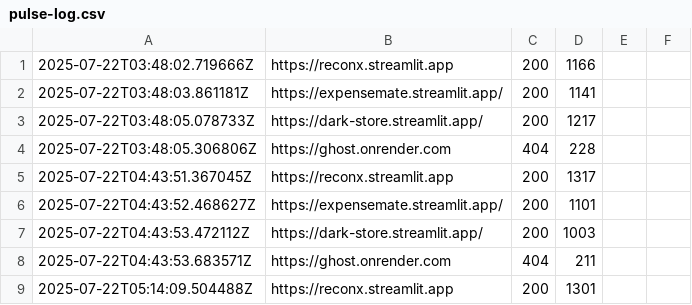
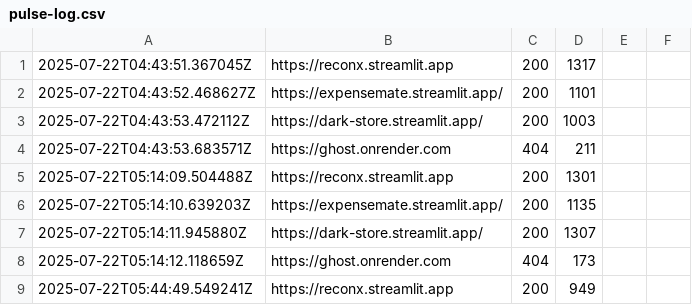
Before and after one commit to atharvbyadav/SilentPulse, a CSV file: logs/pulse-log.csv, drawn as a sheet; only a part is shown; the shorter side is filled out with more unchanged rows; the diff names each change by its address in the sheet, - before the commit and + after, or states it on an @@ line.

Commit message:
Update pulse-log.csv

```diff
--- a/logs/pulse-log.csv
+++ b/logs/pulse-log.csv
-row 1: 2025-07-22T03:48:02.719666Z | https://reconx.streamlit.app | 200 | 1166
-row 2: 2025-07-22T03:48:03.861181Z | https://expensemate.streamlit.app/ | 200 | 1141
-row 3: 2025-07-22T03:48:05.078733Z | https://dark-store.streamlit.app/ | 200 | 1217
-row 4: 2025-07-22T03:48:05.306806Z | https://ghost.onrender.com | 404 | 228
```
